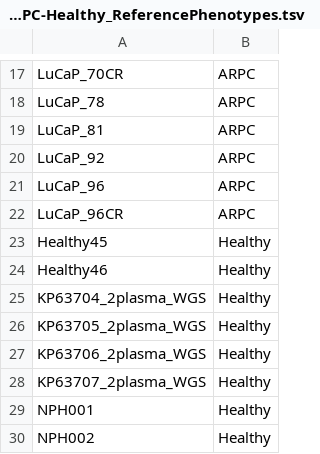
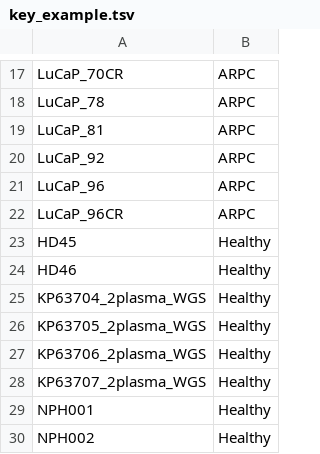
Before and after one commit to denniepatton/Keraon, a TSV file: config/key_example.tsv (was keys/ARPC-NEPC-Healthy_ReferencePhenotypes.tsv), drawn as a sheet; only a part is shown, gaps mark what is left out.

```diff
--- a/keys/ARPC-NEPC-Healthy_ReferencePhenotypes.tsv
+++ b/config/key_example.tsv
@@ -22,4 +22,4 @@ LuCaP_96	ARPC
 LuCaP_96CR	ARPC
-Healthy45	Healthy
-Healthy46	Healthy
+HD45	Healthy
+HD46	Healthy
 KP63704_2plasma_WGS	Healthy
```
Also changed, not shown: config/palette_example.tsv, 44 other files.
